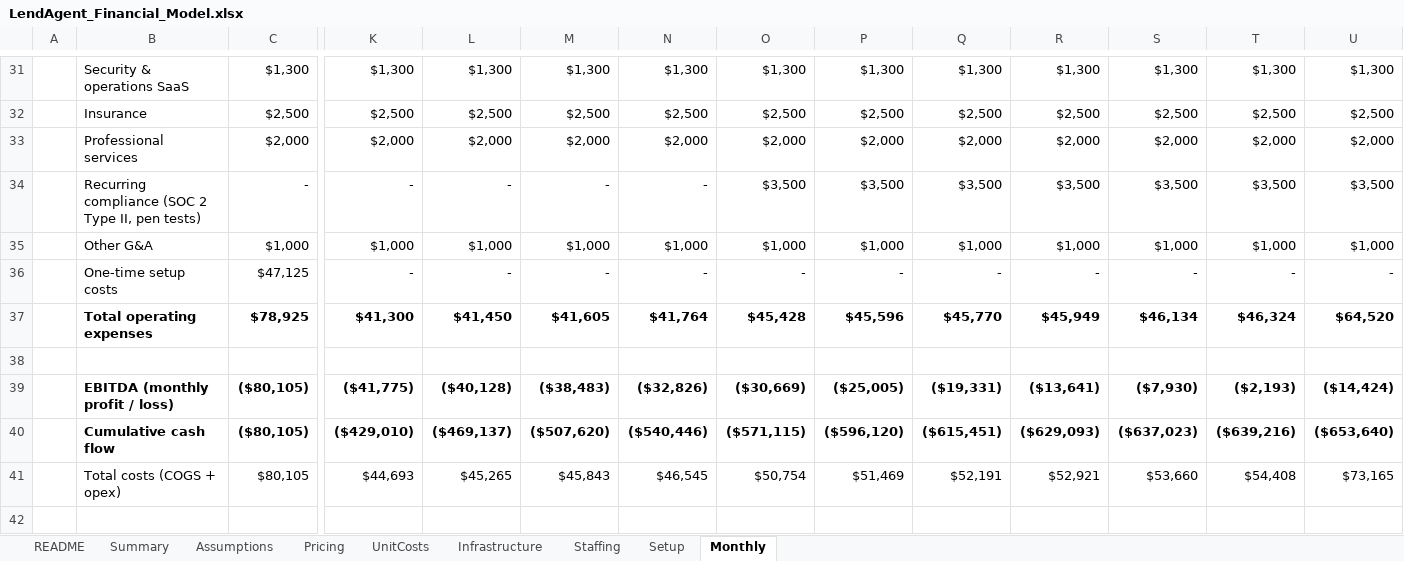
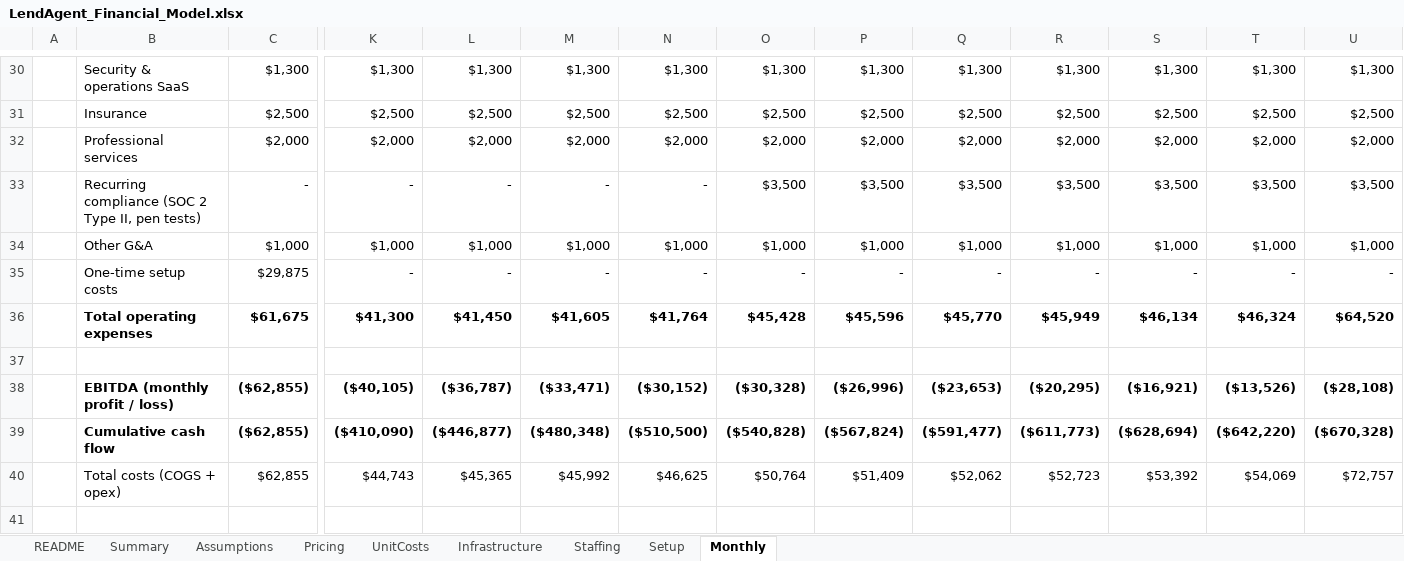
Before and after one commit to TonyBarnyard/OreVis, an Excel workbook: lending-agent/model/LendAgent_Financial_Model.xlsx, sheet Monthly, drawn as a sheet; only a part is shown, gaps mark what is left out; values as stored, in another font and other column widths than the file's, no borders; removed rows and columns are numbered as before the commit, all else as after; rows hold the shown columns only; the diff covers the shown part only; the diff names each change by its address in the sheet, - before the commit and + after, or states it on an @@ line.

```diff
--- a/lending-agent/model/LendAgent_Financial_Model.xlsx (sheet Monthly)
+++ b/lending-agent/model/LendAgent_Financial_Model.xlsx (sheet Monthly)
-C35: $47,125
+C35: $29,875
-C36: $78,925
+C36: $61,675
-C38: ($80,105)
+C38: ($62,855)
-K38: ($41,775)
+K38: ($40,105)
-L38: ($40,128)
+L38: ($36,787)
-M38: ($38,483)
+M38: ($33,471)
-N38: ($32,826)
+N38: ($30,152)
-O38: ($30,669)
+O38: ($30,328)
-P38: ($25,005)
+P38: ($26,996)
-Q38: ($19,331)
+Q38: ($23,653)
-R38: ($13,641)
+R38: ($20,295)
-S38: ($7,930)
+S38: ($16,921)
-T38: ($2,193)
+T38: ($13,526)
-U38: ($14,424)
+U38: ($28,108)
-row 40:  | Cumulative cash flow | ($80,105) | ($429,010) | ($469,137) | ($507,620) | ($540,446) | ($571,115) | ($596,120) | ($615,451) | ($629,093) | ($637,023) | ($639,216) | ($653,640)
+row 39:  | Cumulative cash flow | ($62,855) | ($410,090) | ($446,877) | ($480,348) | ($510,500) | ($540,828) | ($567,824) | ($591,477) | ($611,773) | ($628,694) | ($642,220) | ($670,328)
-C40: $80,105
+C40: $62,855
-K40: $44,693
+K40: $44,743
-L40: $45,265
+L40: $45,365
-M40: $45,843
+M40: $45,992
-N40: $46,545
+N40: $46,625
-O40: $50,754
+O40: $50,764
-P40: $51,469
+P40: $51,409
-Q40: $52,191
+Q40: $52,062
-R40: $52,921
+R40: $52,723
-S40: $53,660
+S40: $53,392
-T40: $54,408
+T40: $54,069
-U40: $73,165
+U40: $72,757
```
Also changed, not shown: 1 removed row and 214 edited cells elsewhere in this sheet, sheet Pricing, sheet Summary, sheet Assumptions, sheet Setup, formulas that keep their value, charts or pictures, 5 other files.
